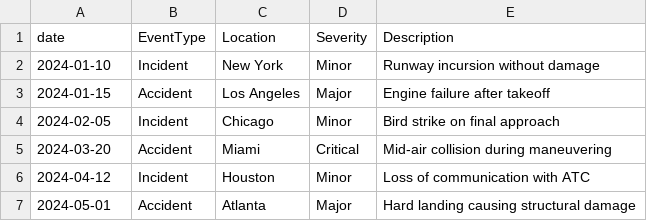
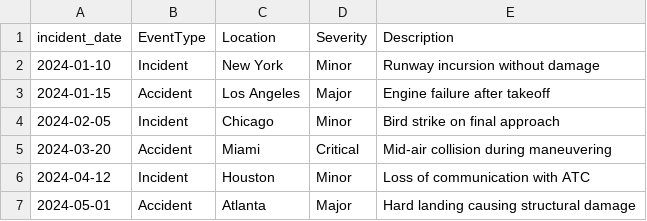
Before and after one commit to 1cbyc/aviation-safety-management-system, a CSV file: data/raw/sample.csv, drawn as a sheet.

```diff
--- a/data/raw/sample.csv
+++ b/data/raw/sample.csv
@@ -1,2 +1,2 @@
-date,EventType,Location,Severity,Description
+incident_date,EventType,Location,Severity,Description
 2024-01-10,Incident,New York,Minor,Runway incursion without damage
```
Also changed, not shown: web/app/uploads/sample.csv.
